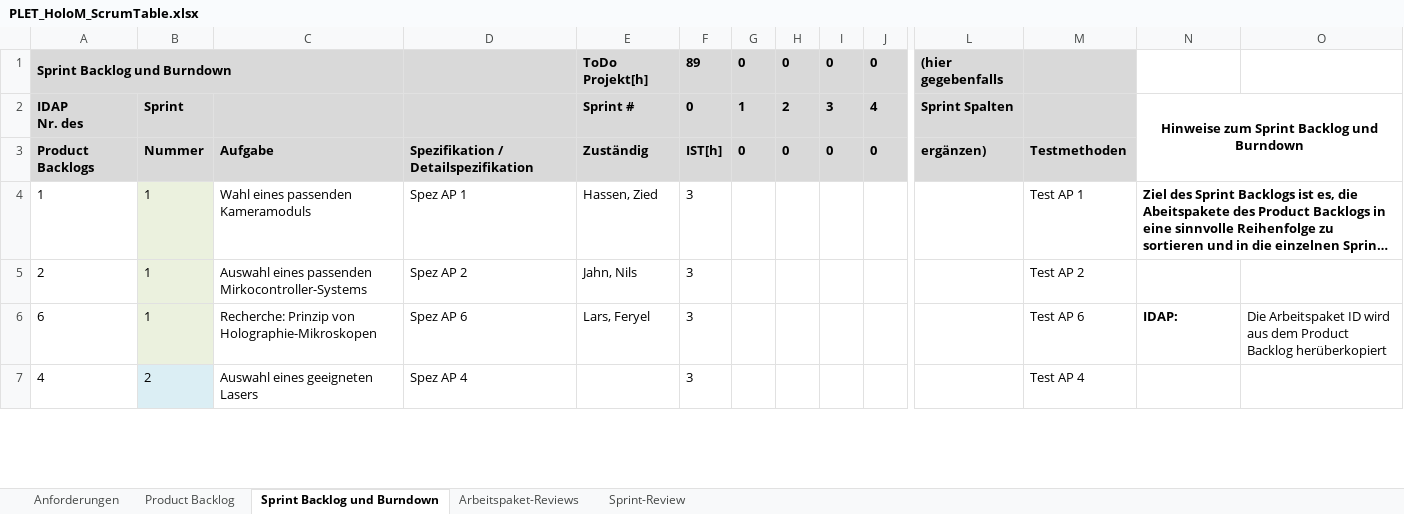
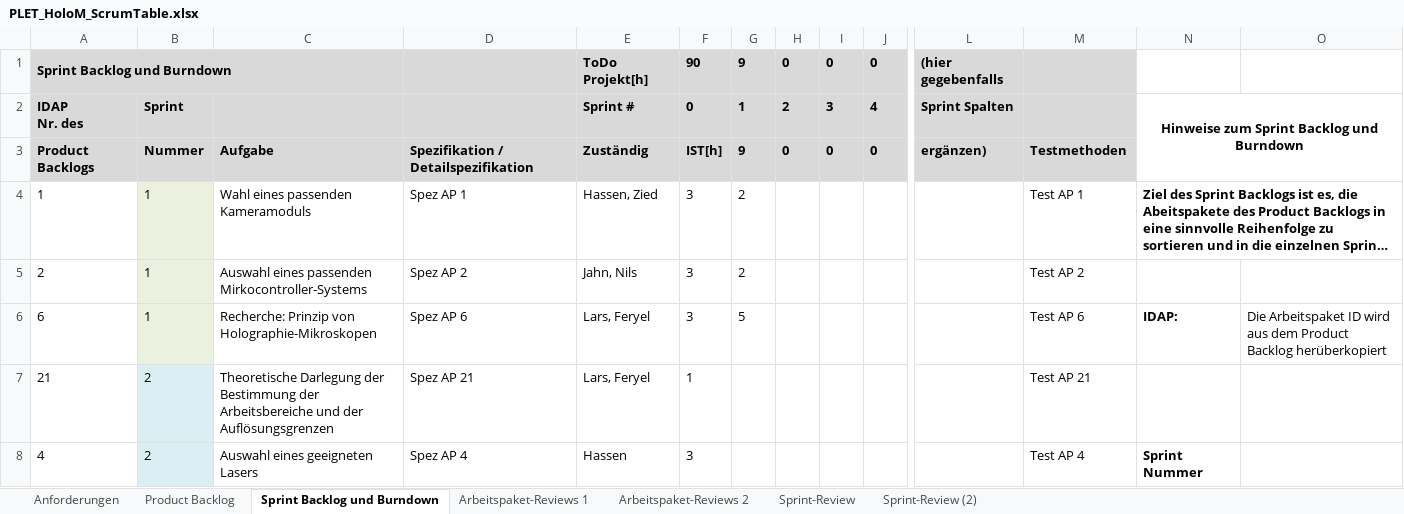
Before and after one commit to alexm-imag/PLET20_HoloM, an Excel workbook: PLET_HoloM_ScrumTable.xlsx, sheet Sprint Backlog und Burndown, drawn as a sheet; only a part is shown, gaps mark what is left out; long unchanged cells end in …; values as stored, in another font and other column widths than the file's, no borders; addresses are those after the commit; rows hold the shown columns only; the diff covers the shown part only; the diff names each change by its address in the sheet, - before the commit and + after, or states it on an @@ line.

Commit message:
Planung 2. Sprint

```diff
--- a/PLET_HoloM_ScrumTable.xlsx (sheet Sprint Backlog und Burndown)
+++ b/PLET_HoloM_ScrumTable.xlsx (sheet Sprint Backlog und Burndown)
-sheet tab: Arbeitspaket-Reviews
+sheet tab: Arbeitspaket-Reviews 1
+sheet tab: Arbeitspaket-Reviews 2
+sheet tab: Sprint-Review (2)
-F1: 89
+F1: 90
-G1: 0
+G1: 9
-G3: 0
+G3: 9
-G4:G5: (empty)
+G4:G5: 2
-G6: (empty)
+G6: 5
+row 7: 21 | 2 | Theoretische Darlegung der Bestimmung der Arbeitsbereiche und der Auflösungsgrenzen | Spez AP 21 | Lars, Feryel | 1 |  |  |  |  |  | Test AP 21
-E8: (empty)
+E8: Hassen
-N8: (empty)
+N8: Sprint Nummer
```
Also changed, not shown: 35 edited cells and cell formats elsewhere in this sheet, sheet Product Backlog, sheet Arbeitspaket-Reviews 1, sheet Sprint-Review, formulas that keep their value.
